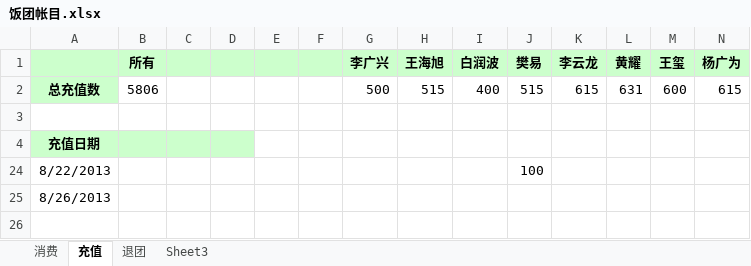
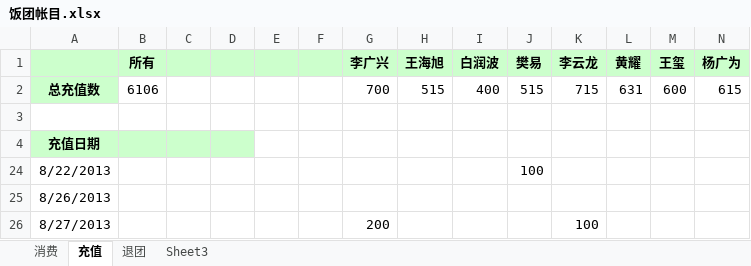
Before and after one commit to nhnfantuan/nhnfantuan, an Excel workbook: 饭团帐目.xlsx, sheet 充值, drawn as a sheet; only a part is shown; values as stored, in another font and other column widths than the file's, no borders; rows hold the shown columns only; the diff names each change by its address in the sheet, - before the commit and + after, or states it on an @@ line.

```diff
--- a/饭团帐目.xlsx (sheet 充值)
+++ b/饭团帐目.xlsx (sheet 充值)
-B2 (所有): 5806
+B2 (所有): 6106
-G2 (李广兴): 500
+G2 (李广兴): 700
-K2 (李云龙): 615
+K2 (李云龙): 715
+row 26: 8/27/2013 |  |  |  |  |  | 200 |  |  |  | 100
```
Also changed, not shown: sheet 消费.
